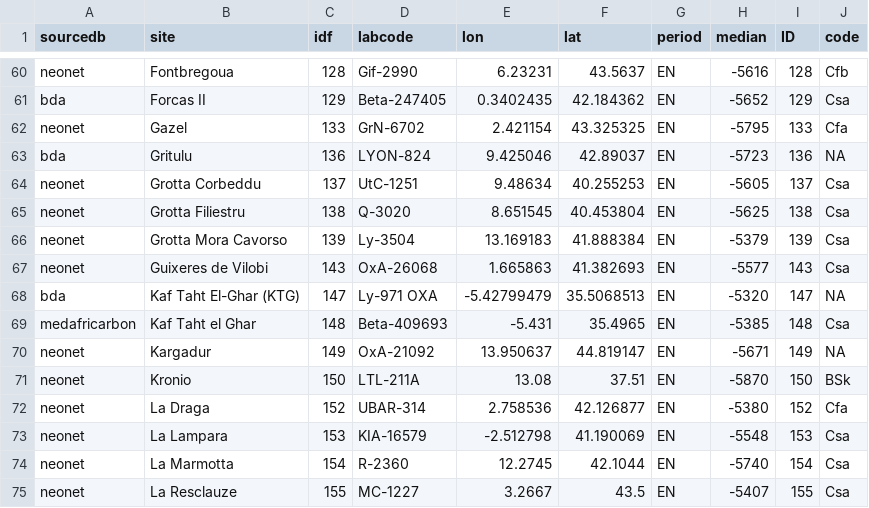
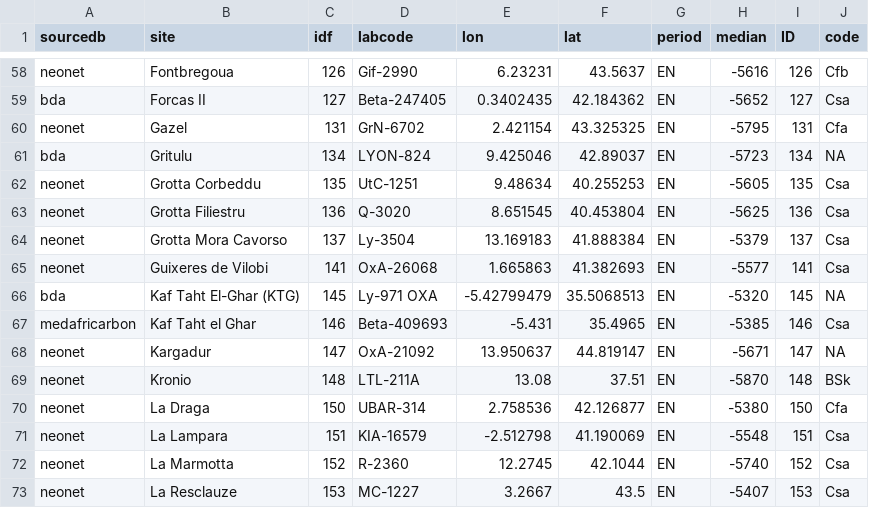
Before and after one commit to zoometh/neonet, a TSV file: doc/talks/2024-asd/img/isochr-5300-BC-MedWest-koppen_7k.tsv, drawn as a sheet; only a part is shown, gaps mark what is left out; the diff covers the shown part only.

```diff
--- a/doc/talks/2024-asd/img/isochr-5300-BC-MedWest-koppen_7k.tsv
+++ b/doc/talks/2024-asd/img/isochr-5300-BC-MedWest-koppen_7k.tsv
@@ -60,16 +58,16 @@
-"neonet"	"Fontbregoua"	128	"Gif-2990"	6.23231	43.5637	"EN"	-5616	128	"Cfb"
-"bda"	"Forcas II"	129	"Beta-247405"	0.3402435	42.184362	"EN"	-5652	129	"Csa"
-"neonet"	"Gazel"	133	"GrN-6702"	2.421154	43.325325	"EN"	-5795	133	"Cfa"
-"bda"	"Gritulu"	136	"LYON-824"	9.425046	42.89037	"EN"	-5723	136	NA
-"neonet"	"Grotta Corbeddu"	137	"UtC-1251"	9.48634	40.255253	"EN"	-5605	137	"Csa"
-"neonet"	"Grotta Filiestru"	138	"Q-3020"	8.651545	40.453804	"EN"	-5625	138	"Csa"
-"neonet"	"Grotta Mora Cavorso"	139	"Ly-3504"	13.169183	41.888384	"EN"	-5379	139	"Csa"
-"neonet"	"Guixeres de Vilobi"	143	"OxA-26068"	1.665863	41.382693	"EN"	-5577	143	"Csa"
-"bda"	"Kaf Taht El-Ghar (KTG)"	147	"Ly-971 OXA"	-5.42799479	35.5068513	"EN"	-5320	147	NA
-"medafricarbon"	"Kaf Taht el Ghar"	148	"Beta-409693"	-5.431	35.4965	"EN"	-5385	148	"Csa"
-"neonet"	"Kargadur"	149	"OxA-21092"	13.950637	44.819147	"EN"	-5671	149	NA
-"neonet"	"Kronio"	150	"LTL-211A"	13.08	37.51	"EN"	-5870	150	"BSk"
-"neonet"	"La Draga"	152	"UBAR-314"	2.758536	42.126877	"EN"	-5380	152	"Cfa"
-"neonet"	"La Lampara"	153	"KIA-16579"	-2.512798	41.190069	"EN"	-5548	153	"Csa"
-"neonet"	"La Marmotta"	154	"R-2360"	12.2745	42.1044	"EN"	-5740	154	"Csa"
-"neonet"	"La Resclauze"	155	"MC-1227"	3.2667	43.5	"EN"	-5407	155	"Csa"
+"neonet"	"Fontbregoua"	126	"Gif-2990"	6.23231	43.5637	"EN"	-5616	126	"Cfb"
+"bda"	"Forcas II"	127	"Beta-247405"	0.3402435	42.184362	"EN"	-5652	127	"Csa"
+"neonet"	"Gazel"	131	"GrN-6702"	2.421154	43.325325	"EN"	-5795	131	"Cfa"
+"bda"	"Gritulu"	134	"LYON-824"	9.425046	42.89037	"EN"	-5723	134	NA
+"neonet"	"Grotta Corbeddu"	135	"UtC-1251"	9.48634	40.255253	"EN"	-5605	135	"Csa"
+"neonet"	"Grotta Filiestru"	136	"Q-3020"	8.651545	40.453804	"EN"	-5625	136	"Csa"
+"neonet"	"Grotta Mora Cavorso"	137	"Ly-3504"	13.169183	41.888384	"EN"	-5379	137	"Csa"
+"neonet"	"Guixeres de Vilobi"	141	"OxA-26068"	1.665863	41.382693	"EN"	-5577	141	"Csa"
+"bda"	"Kaf Taht El-Ghar (KTG)"	145	"Ly-971 OXA"	-5.42799479	35.5068513	"EN"	-5320	145	NA
+"medafricarbon"	"Kaf Taht el Ghar"	146	"Beta-409693"	-5.431	35.4965	"EN"	-5385	146	"Csa"
+"neonet"	"Kargadur"	147	"OxA-21092"	13.950637	44.819147	"EN"	-5671	147	NA
+"neonet"	"Kronio"	148	"LTL-211A"	13.08	37.51	"EN"	-5870	148	"BSk"
+"neonet"	"La Draga"	150	"UBAR-314"	2.758536	42.126877	"EN"	-5380	150	"Cfa"
+"neonet"	"La Lampara"	151	"KIA-16579"	-2.512798	41.190069	"EN"	-5548	151	"Csa"
+"neonet"	"La Marmotta"	152	"R-2360"	12.2745	42.1044	"EN"	-5740	152	"Csa"
+"neonet"	"La Resclauze"	153	"MC-1227"	3.2667	43.5	"EN"	-5407	153	"Csa"
```
Also changed, not shown: 2 removed rows and 118 edited cells elsewhere in this file, doc/talks/2024-asd/img/isochr-5600-BC-MedWest-koppen_8k.tsv, 3 other files.
